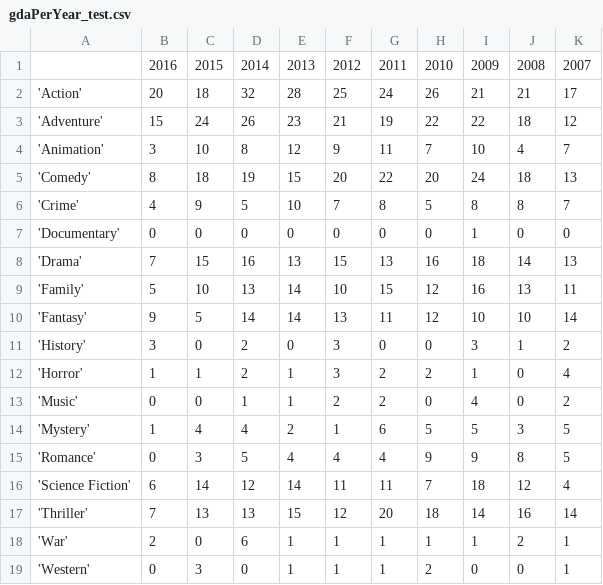
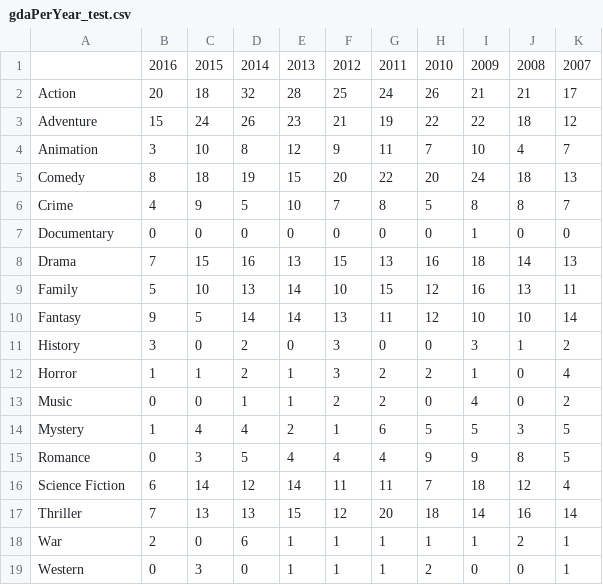
Before and after one commit to nihilKnight/JavaWebMovieDB, a CSV file: gdaPerYear_test.csv, drawn as a sheet.

```diff
--- a/gdaPerYear_test.csv
+++ b/gdaPerYear_test.csv
@@ -1,19 +1,19 @@
 ,2016,2015,2014,2013,2012,2011,2010,2009,2008,2007
-"'Action'",20,18,32,28,25,24,26,21,21,17
-"'Adventure'",15,24,26,23,21,19,22,22,18,12
-"'Animation'",3,10,8,12,9,11,7,10,4,7
-"'Comedy'",8,18,19,15,20,22,20,24,18,13
-"'Crime'",4,9,5,10,7,8,5,8,8,7
-"'Documentary'",0,0,0,0,0,0,0,1,0,0
-"'Drama'",7,15,16,13,15,13,16,18,14,13
-"'Family'",5,10,13,14,10,15,12,16,13,11
-"'Fantasy'",9,5,14,14,13,11,12,10,10,14
-"'History'",3,0,2,0,3,0,0,3,1,2
-"'Horror'",1,1,2,1,3,2,2,1,0,4
-"'Music'",0,0,1,1,2,2,0,4,0,2
-"'Mystery'",1,4,4,2,1,6,5,5,3,5
-"'Romance'",0,3,5,4,4,4,9,9,8,5
-"'Science Fiction'",6,14,12,14,11,11,7,18,12,4
-"'Thriller'",7,13,13,15,12,20,18,14,16,14
-"'War'",2,0,6,1,1,1,1,1,2,1
-"'Western'",0,3,0,1,1,1,2,0,0,1
+Action,20,18,32,28,25,24,26,21,21,17
+Adventure,15,24,26,23,21,19,22,22,18,12
+Animation,3,10,8,12,9,11,7,10,4,7
+Comedy,8,18,19,15,20,22,20,24,18,13
+Crime,4,9,5,10,7,8,5,8,8,7
+Documentary,0,0,0,0,0,0,0,1,0,0
+Drama,7,15,16,13,15,13,16,18,14,13
+Family,5,10,13,14,10,15,12,16,13,11
+Fantasy,9,5,14,14,13,11,12,10,10,14
+History,3,0,2,0,3,0,0,3,1,2
+Horror,1,1,2,1,3,2,2,1,0,4
+Music,0,0,1,1,2,2,0,4,0,2
+Mystery,1,4,4,2,1,6,5,5,3,5
+Romance,0,3,5,4,4,4,9,9,8,5
+Science Fiction,6,14,12,14,11,11,7,18,12,4
+Thriller,7,13,13,15,12,20,18,14,16,14
+War,2,0,6,1,1,1,1,1,2,1
+Western,0,3,0,1,1,1,2,0,0,1
```
Also changed, not shown: 16 other files.
